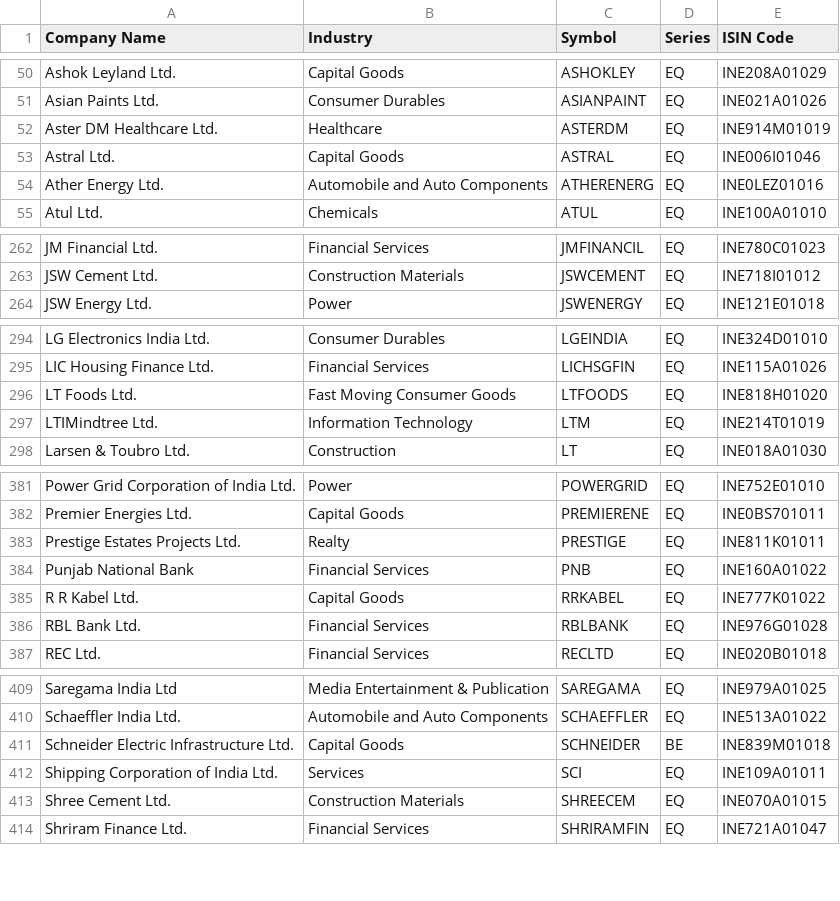
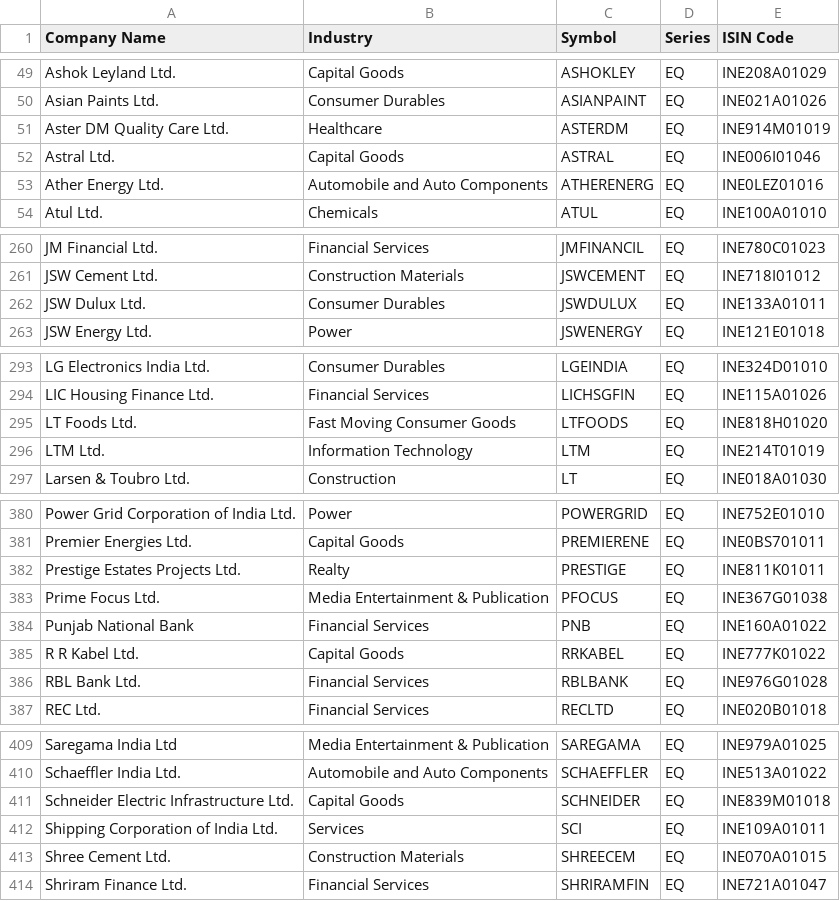
Before and after one commit to sivasumk/5StarStocks, a CSV file: nifty500.csv, drawn as a sheet; only a part is shown, gaps mark what is left out; the diff covers the shown part only.

```diff
--- a/nifty500.csv
+++ b/nifty500.csv
@@ -51,3 +50,3 @@ Ashok Leyland Ltd.,Capital Goods,ASHOKLEY,EQ,INE208A01029
 Asian Paints Ltd.,Consumer Durables,ASIANPAINT,EQ,INE021A01026
-Aster DM Healthcare Ltd.,Healthcare,ASTERDM,EQ,INE914M01019
+Aster DM Quality Care Ltd.,Healthcare,ASTERDM,EQ,INE914M01019
 Astral Ltd.,Capital Goods,ASTRAL,EQ,INE006I01046
@@ -263,2 +261,3 @@ JM Financial Ltd.,Financial Services,JMFINANCIL,EQ,INE780C01023
 JSW Cement Ltd.,Construction Materials,JSWCEMENT,EQ,INE718I01012
+JSW Dulux Ltd.,Consumer Durables,JSWDULUX,EQ,INE133A01011
 JSW Energy Ltd.,Power,JSWENERGY,EQ,INE121E01018
@@ -296,3 +295,3 @@ LIC Housing Finance Ltd.,Financial Services,LICHSGFIN,EQ,INE115A01026
 LT Foods Ltd.,Fast Moving Consumer Goods,LTFOODS,EQ,INE818H01020
-LTIMindtree Ltd.,Information Technology,LTM,EQ,INE214T01019
+LTM Ltd.,Information Technology,LTM,EQ,INE214T01019
 Larsen & Toubro Ltd.,Construction,LT,EQ,INE018A01030
@@ -383,2 +382,3 @@ Premier Energies Ltd.,Capital Goods,PREMIERENE,EQ,INE0BS701011
 Prestige Estates Projects Ltd.,Realty,PRESTIGE,EQ,INE811K01011
+Prime Focus Ltd.,Media Entertainment & Publication,PFOCUS,EQ,INE367G01038
 Punjab National Bank,Financial Services,PNB,EQ,INE160A01022
@@ -410,3 +410,3 @@ Saregama India Ltd,Media Entertainment & Publication,SAREGAMA,EQ,INE979A01025
 Schaeffler India Ltd.,Automobile and Auto Components,SCHAEFFLER,EQ,INE513A01022
-Schneider Electric Infrastructure Ltd.,Capital Goods,SCHNEIDER,BE,INE839M01018
+Schneider Electric Infrastructure Ltd.,Capital Goods,SCHNEIDER,EQ,INE839M01018
 Shipping Corporation of India Ltd.,Services,SCI,EQ,INE109A01011
```
Also changed, not shown: 2 added rows, 4 removed rows and 2 edited cells elsewhere in this file.
